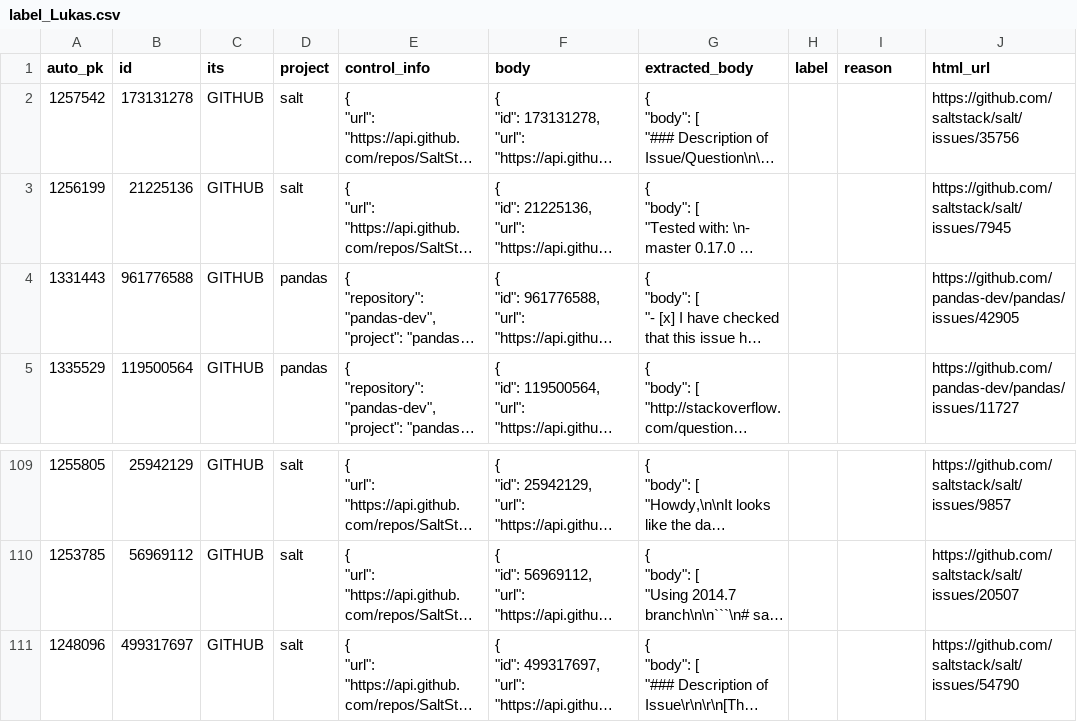
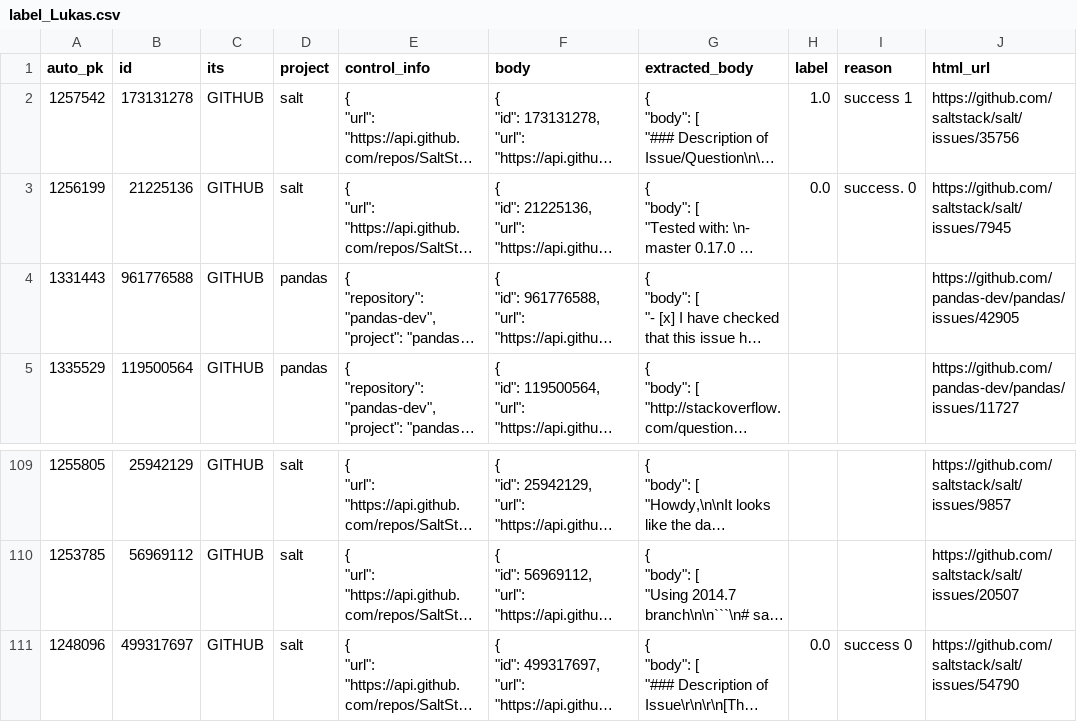
Before and after one commit to ttasnim68/LLM_label_app, a CSV file: dataset/label_Lukas.csv, drawn as a sheet; only a part is shown, gaps mark what is left out; long unchanged cells end in …; the diff names each change by its address in the sheet, - before the commit and + after, or states it on an @@ line.

Commit message:
Update dataset with new labels and reasons

```diff
--- a/dataset/label_Lukas.csv
+++ b/dataset/label_Lukas.csv
-H2 (label): (empty)
+H2 (label): 1.0
-I2 (reason): (empty)
+I2 (reason): success 1
-H3 (label): (empty)
+H3 (label): 0.0
-I3 (reason): (empty)
+I3 (reason): success. 0
-H111 (label): (empty)
+H111 (label): 0.0
-I111 (reason): (empty)
+I111 (reason): success 0
```
